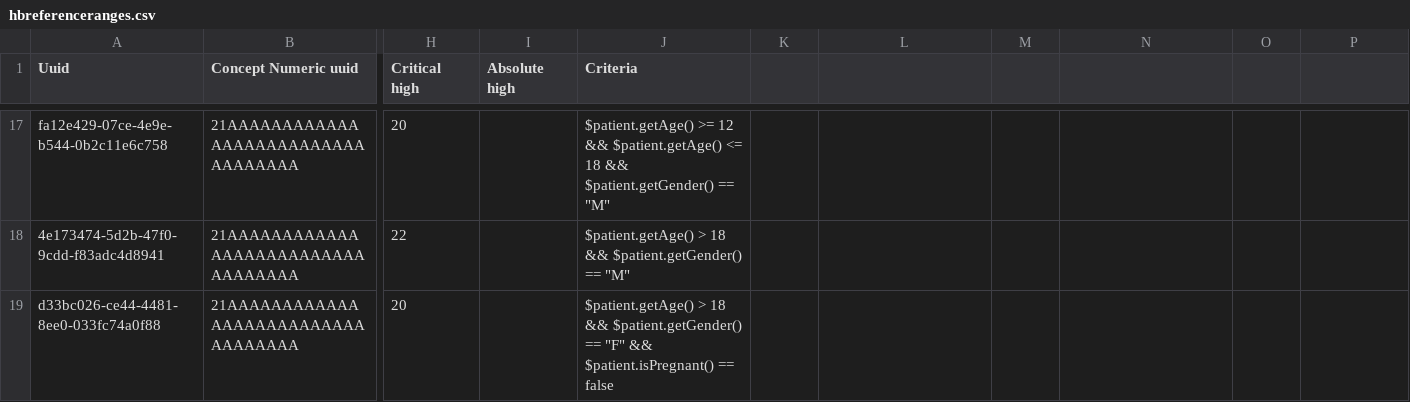
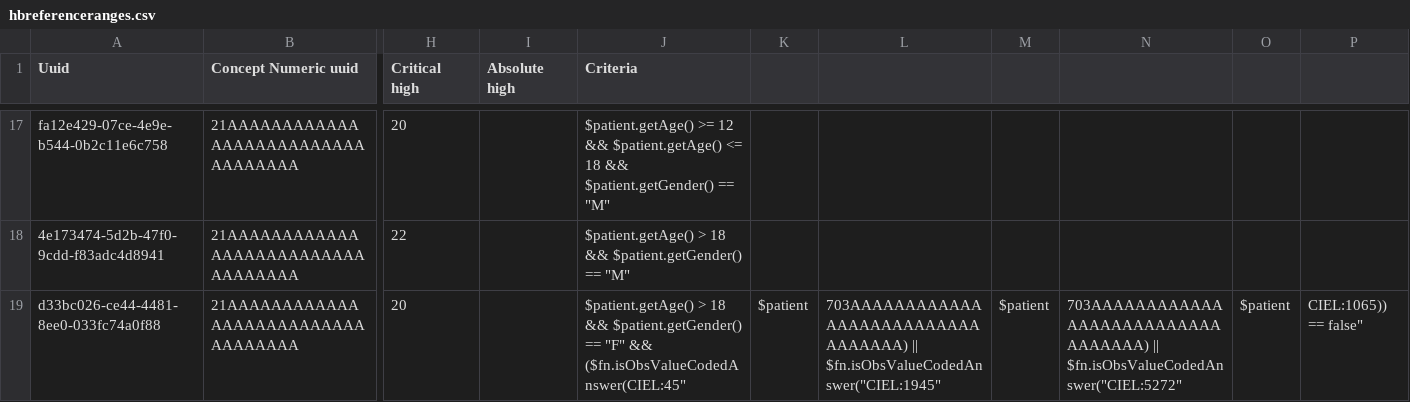
Before and after one commit to openmrs/openmrs-content-referenceapplication-demo, a CSV file: configuration/backend_configuration/conceptreferencerange/hbreferenceranges.csv, drawn as a sheet; only a part is shown, gaps mark what is left out; the diff names each change by its address in the sheet, - before the commit and + after, or states it on an @@ line.

Commit message:
Update hbreferenceranges.csv

```diff
--- a/configuration/backend_configuration/conceptreferencerange/hbreferenceranges.csv
+++ b/configuration/backend_configuration/conceptreferencerange/hbreferenceranges.csv
-J19 (Criteria): …"F" && $patient.isPregnant() == false
+J19 (Criteria): …"F" && ($fn.isObsValueCodedAnswer(CIEL:45"
-K19: (empty)
+K19: $patient
-L19: (empty)
+L19: 703AAAAAAAAAAAAAAAAAAAAAAAAAAAAAAAAA) || $fn.isObsValueCodedAnswer("CIEL:1945"
-M19: (empty)
+M19: $patient
-N19: (empty)
+N19: 703AAAAAAAAAAAAAAAAAAAAAAAAAAAAAAAAA) || $fn.isObsValueCodedAnswer("CIEL:5272"
-O19: (empty)
+O19: $patient
-P19: (empty)
+P19: CIEL:1065)) == false"
```
